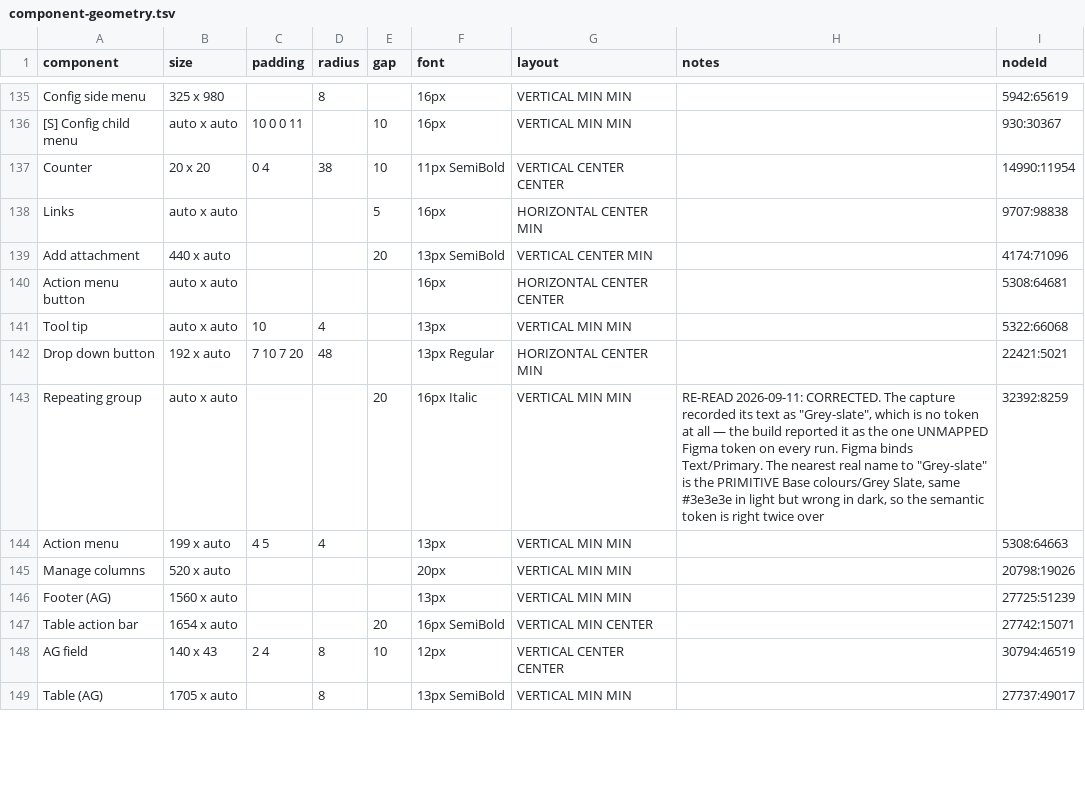
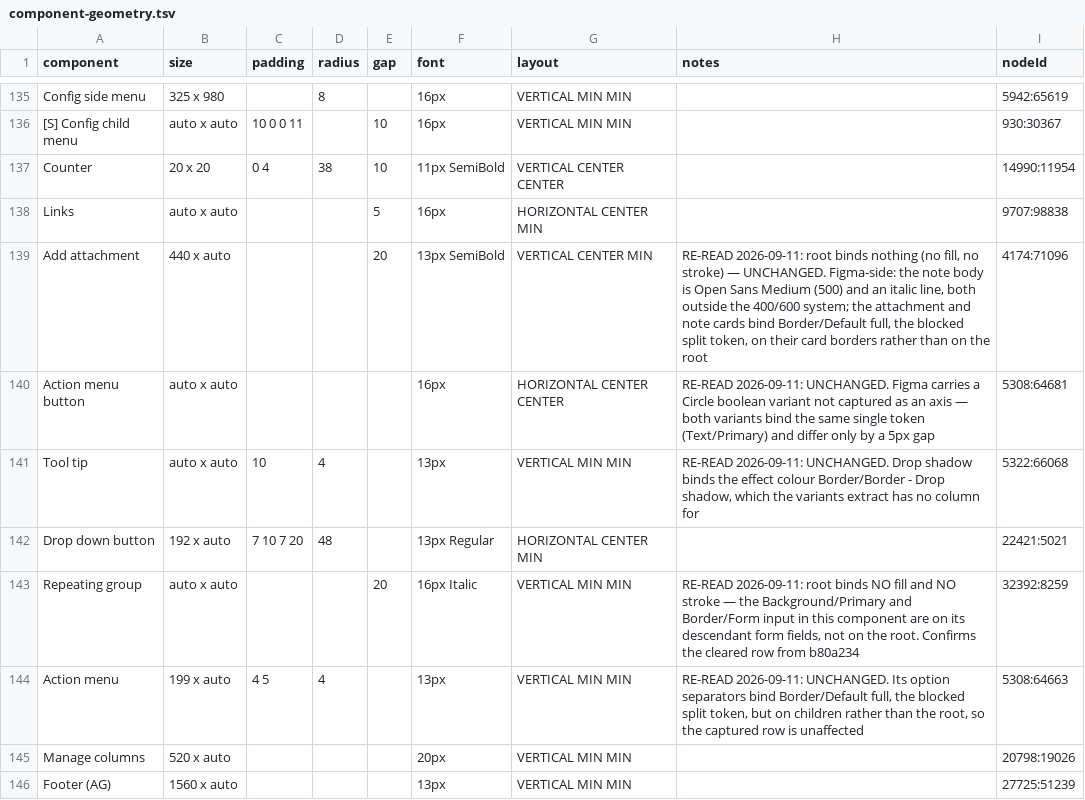
Before and after one commit to Joenebula/ds, a TSV file: tokens/_raw/component-geometry.tsv, drawn as a sheet; only a part is shown, gaps mark what is left out; the shorter side is filled out with more unchanged rows.

```diff
--- a/tokens/_raw/component-geometry.tsv
+++ b/tokens/_raw/component-geometry.tsv
@@ -138,8 +138,8 @@ Counter	20 x 20	0 4	38	10	11px SemiBold	VERTICAL CENTER CENTER		14990:11954
 Links	auto x auto			5	16px	HORIZONTAL CENTER MIN		9707:98838
-Add attachment	440 x auto			20	13px SemiBold	VERTICAL CENTER MIN		4174:71096
-Action menu button	auto x auto				16px	HORIZONTAL CENTER CENTER		5308:64681
-Tool tip	auto x auto	10	4		13px	VERTICAL MIN MIN		5322:66068
+Add attachment	440 x auto			20	13px SemiBold	VERTICAL CENTER MIN	RE-READ 2026-09-11: root binds nothing (no fill, no stroke) — UNCHANGED. Figma-side: the note body is Open Sans Medium (500) and an italic line, both outside the 400/600 system; the attachment and note cards bind Border/Default full, the blocked split token, on their card borders rather than on the root	4174:71096
+Action menu button	auto x auto				16px	HORIZONTAL CENTER CENTER	RE-READ 2026-09-11: UNCHANGED. Figma carries a Circle boolean variant not captured as an axis — both variants bind the same single token (Text/Primary) and differ only by a 5px gap	5308:64681
+Tool tip	auto x auto	10	4		13px	VERTICAL MIN MIN	RE-READ 2026-09-11: UNCHANGED. Drop shadow binds the effect colour Border/Border - Drop shadow, which the variants extract has no column for	5322:66068
 Drop down button	192 x auto	7 10 7 20	48		13px Regular	HORIZONTAL CENTER MIN		22421:5021
-Repeating group	auto x auto			20	16px Italic	VERTICAL MIN MIN	RE-READ 2026-09-11: CORRECTED. The capture recorded its text as "Grey-slate", which is no token at all — the build reported it as the one UNMAPPED Figma token on every run. Figma binds Text/Primary. The nearest real name to "Grey-slate" is the PRIMITIVE Base colours/Grey Slate, same #3e3e3e in light but wrong in dark, so the semantic token is right twice over	32392:8259
-Action menu	199 x auto	4 5	4		13px	VERTICAL MIN MIN		5308:64663
+Repeating group	auto x auto			20	16px Italic	VERTICAL MIN MIN	RE-READ 2026-09-11: root binds NO fill and NO stroke — the Background/Primary and Border/Form input in this component are on its descendant form fields, not on the root. Confirms the cleared row from b80a234	32392:8259
+Action menu	199 x auto	4 5	4		13px	VERTICAL MIN MIN	RE-READ 2026-09-11: UNCHANGED. Its option separators bind Border/Default full, the blocked split token, but on children rather than the root, so the captured row is unaffected	5308:64663
 Manage columns	520 x auto				20px	VERTICAL MIN MIN		20798:19026
```
Also changed, not shown: tokens/_raw/uncaptured-reasons.tsv, 11 other files.
